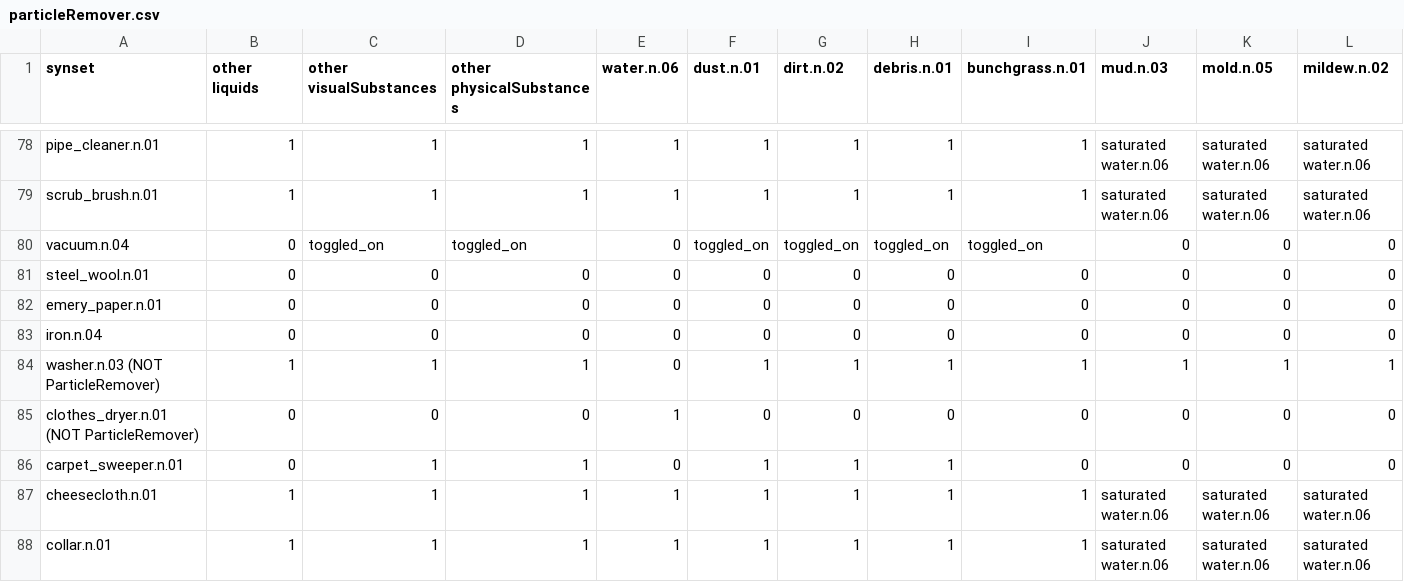
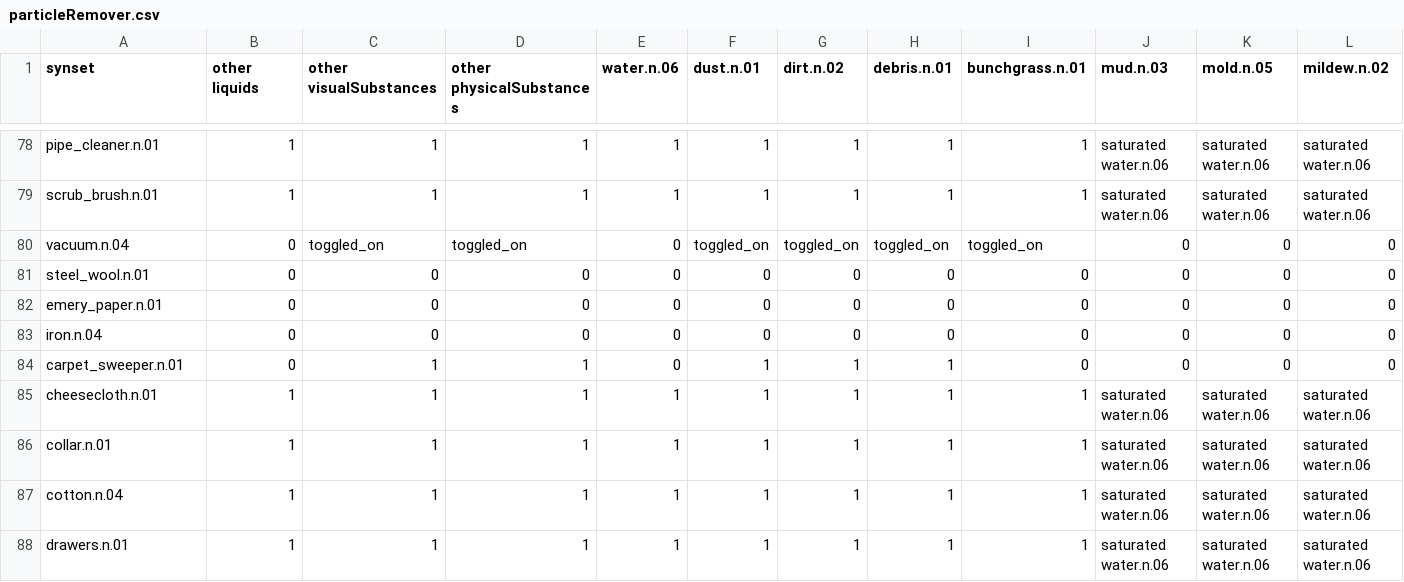
Before and after one commit to StanfordVL/bddl, a CSV file: bddl/generated_data/prop_param_annots/particleRemover.csv, drawn as a sheet; only a part is shown, gaps mark what is left out; the shorter side is filled out with more unchanged rows; rows hold the shown columns only; the diff names each change by its address in the sheet, - before the commit and + after, or states it on an @@ line.

```diff
--- a/bddl/generated_data/prop_param_annots/particleRemover.csv
+++ b/bddl/generated_data/prop_param_annots/particleRemover.csv
-row 84: washer.n.03 (NOT ParticleRemover) | 1 | 1 | 1 | 0 | 1 | 1 | 1 | 1 | 1 | 1 | 1
-row 85: clothes_dryer.n.01 (NOT ParticleRemover) | 0 | 0 | 0 | 1 | 0 | 0 | 0 | 0 | 0 | 0 | 0
```
